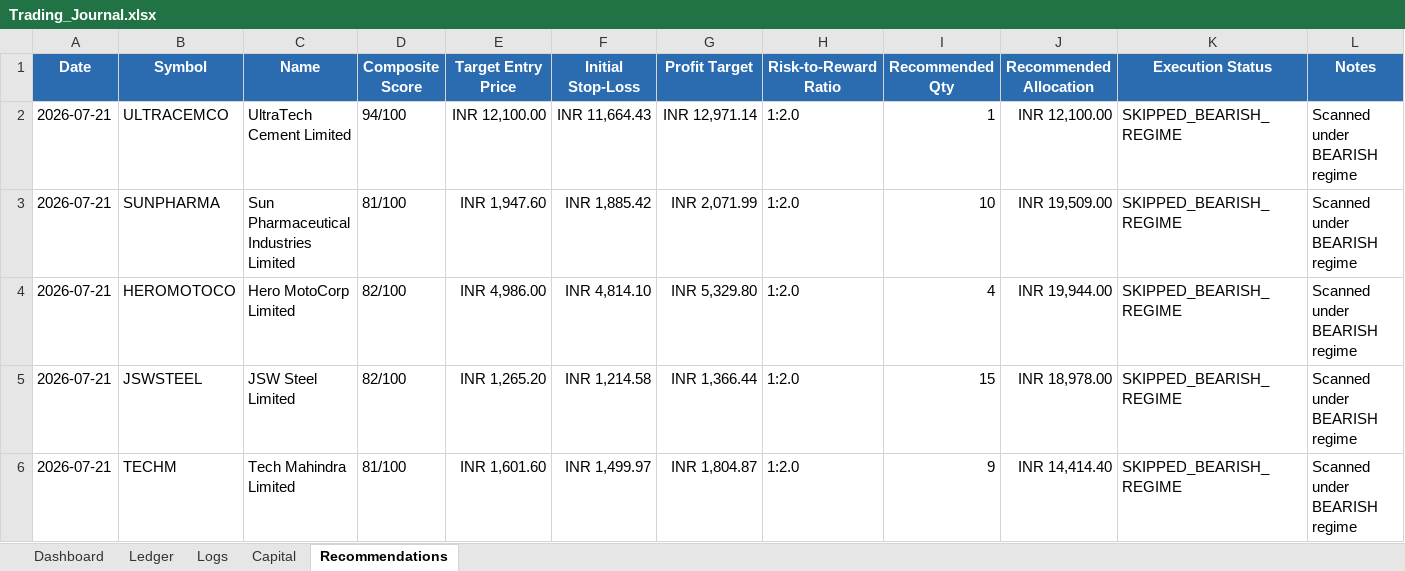
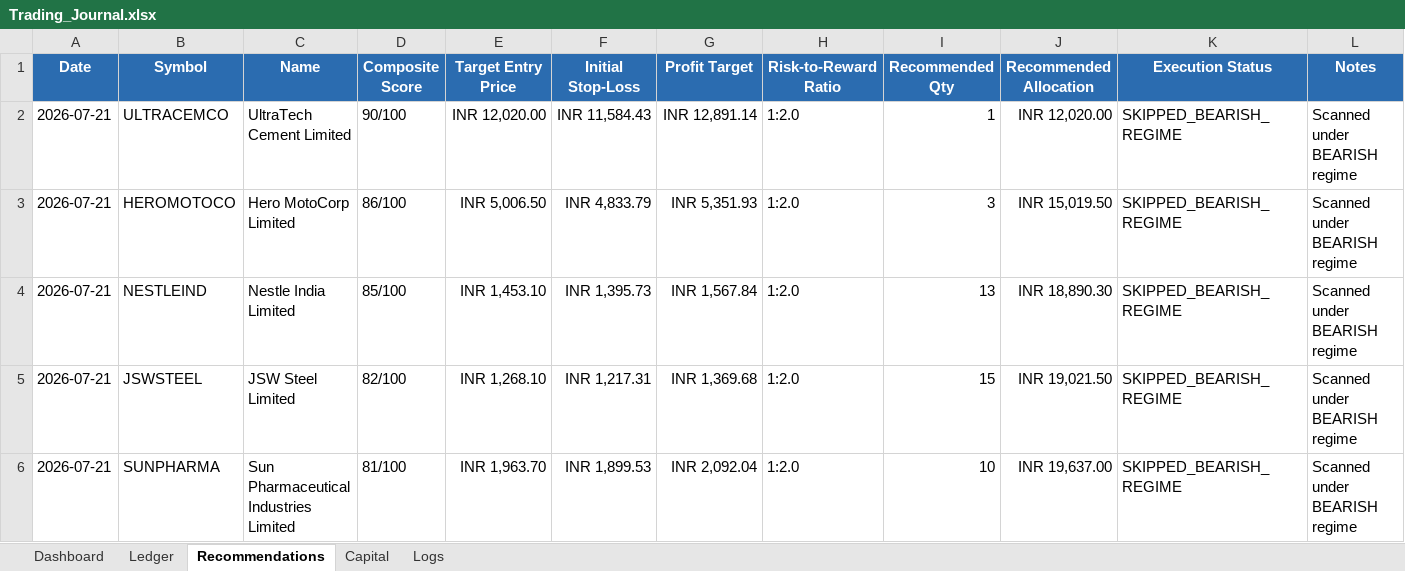
Before and after one commit to SyedTousifMasood/HalaalTrading, an Excel workbook: Trading_Journal.xlsx, sheet Recommendations, drawn as a sheet; values as stored, in another font and other column widths than the file's, no borders; removed rows and columns are numbered as before the commit, all else as after; the diff names each change by its address in the sheet, - before the commit and + after, or states it on an @@ line.

```diff
--- a/Trading_Journal.xlsx (sheet Recommendations)
+++ b/Trading_Journal.xlsx (sheet Recommendations)
@@ sheet tab order changed: Dashboard | Ledger | Recommendations | Capital | Logs @@
-D2 (Composite Score): 94/100
+D2 (Composite Score): 90/100
-E2 (Target Entry Price): INR 12,100.00
+E2 (Target Entry Price): INR 12,020.00
-F2 (Initial Stop-Loss): INR 11,664.43
+F2 (Initial Stop-Loss): INR 11,584.43
-G2 (Profit Target): INR 12,971.14
+G2 (Profit Target): INR 12,891.14
-J2 (Recommended Allocation): INR 12,100.00
+J2 (Recommended Allocation): INR 12,020.00
-row 3: 2026-07-21 | SUNPHARMA | Sun Pharmaceutical Industries Limited | 81/100 | INR 1,947.60 | INR 1,885.42 | INR 2,071.99 | 1:2.0 | 10 | INR 19,509.00 | SKIPPED_BEARISH_REGIME | Scanned under BEARISH regime
-D3 (Composite Score): 82/100
+D3 (Composite Score): 86/100
-E3 (Target Entry Price): INR 4,986.00
+E3 (Target Entry Price): INR 5,006.50
-F3 (Initial Stop-Loss): INR 4,814.10
+F3 (Initial Stop-Loss): INR 4,833.79
-G3 (Profit Target): INR 5,329.80
+G3 (Profit Target): INR 5,351.93
-I3 (Recommended Qty): 4
+I3 (Recommended Qty): 3
-J3 (Recommended Allocation): INR 19,944.00
+J3 (Recommended Allocation): INR 15,019.50
+row 4: 2026-07-21 | NESTLEIND | Nestle India Limited | 85/100 | INR 1,453.10 | INR 1,395.73 | INR 1,567.84 | 1:2.0 | 13 | INR 18,890.30 | SKIPPED_BEARISH_REGIME | Scanned under BEARISH regime
-E5 (Target Entry Price): INR 1,265.20
+E5 (Target Entry Price): INR 1,268.10
-F5 (Initial Stop-Loss): INR 1,214.58
+F5 (Initial Stop-Loss): INR 1,217.31
-G5 (Profit Target): INR 1,366.44
+G5 (Profit Target): INR 1,369.68
-J5 (Recommended Allocation): INR 18,978.00
+J5 (Recommended Allocation): INR 19,021.50
-B6 (Symbol): TECHM
+B6 (Symbol): SUNPHARMA
-C6 (Name): Tech Mahindra Limited
+C6 (Name): Sun Pharmaceutical Industries Limited
-E6 (Target Entry Price): INR 1,601.60
+E6 (Target Entry Price): INR 1,963.70
-F6 (Initial Stop-Loss): INR 1,499.97
+F6 (Initial Stop-Loss): INR 1,899.53
-G6 (Profit Target): INR 1,804.87
+G6 (Profit Target): INR 2,092.04
-I6 (Recommended Qty): 9
+I6 (Recommended Qty): 10
-J6 (Recommended Allocation): INR 14,414.40
+J6 (Recommended Allocation): INR 19,637.00
```
Also changed, not shown: sheet Ledger, sheet Logs, sheet Capital, 2 other files.
